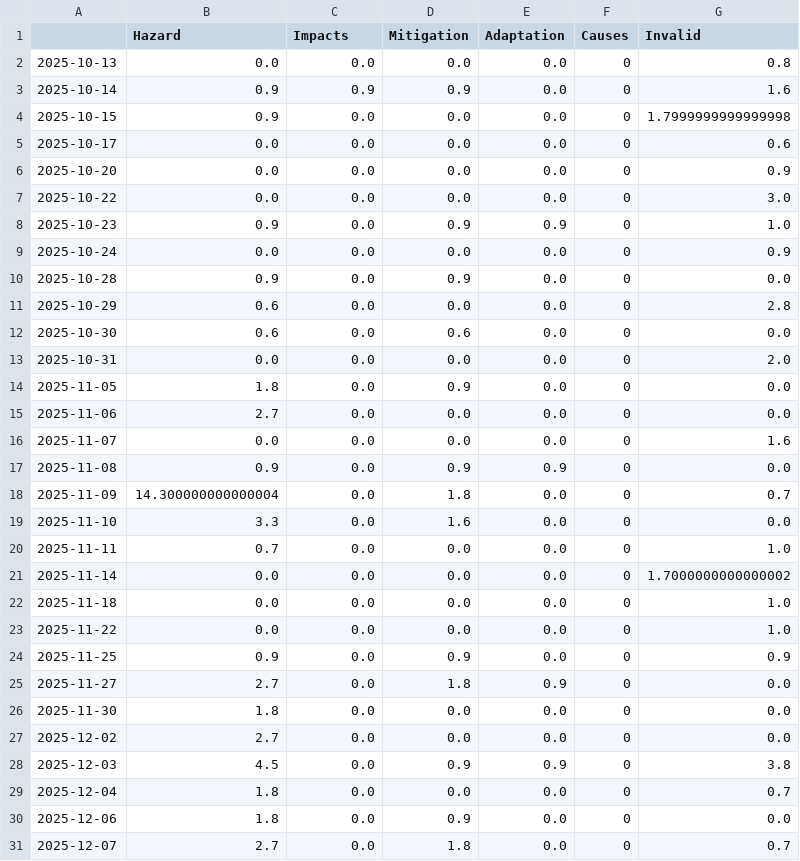
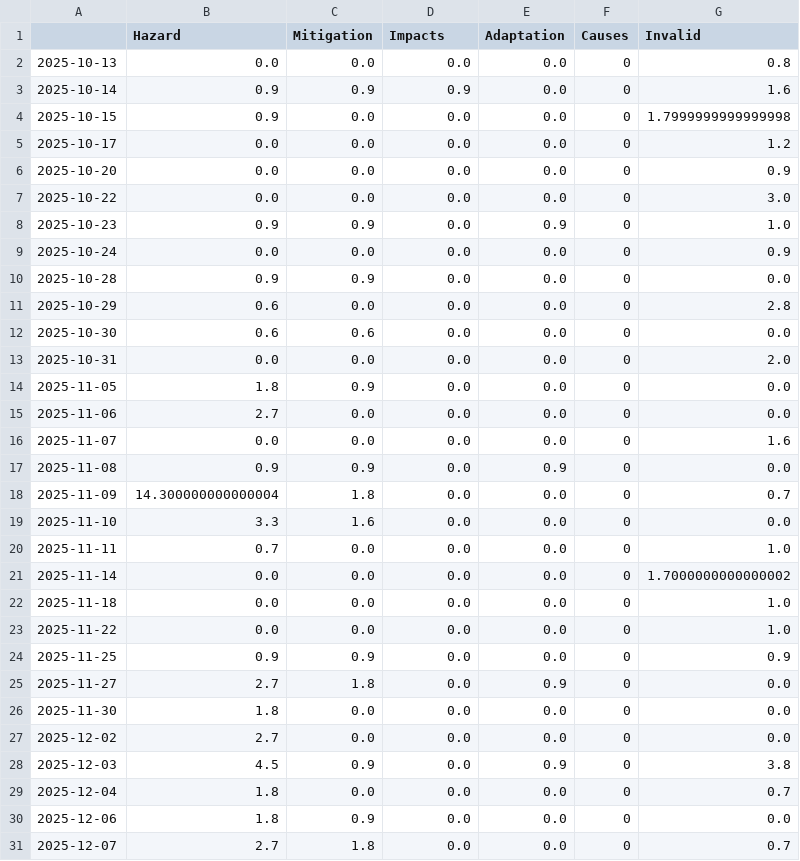
Before and after one commit to tg-news/TsunamiIsComing, a CSV file: csv/topics_date.csv, drawn as a sheet; only a part is shown; the diff covers the shown part only.

```diff
--- a/csv/topics_date.csv
+++ b/csv/topics_date.csv
@@ -1,2 +1,2 @@
-,Hazard,Impacts,Mitigation,Adaptation,Causes,Invalid
+,Hazard,Mitigation,Impacts,Adaptation,Causes,Invalid
 2025-10-13,0.0,0.0,0.0,0.0,0,0.8
@@ -4,17 +4,17 @@
 2025-10-15,0.9,0.0,0.0,0.0,0,1.7999999999999998
-2025-10-17,0.0,0.0,0.0,0.0,0,0.6
+2025-10-17,0.0,0.0,0.0,0.0,0,1.2
 2025-10-20,0.0,0.0,0.0,0.0,0,0.9
 2025-10-22,0.0,0.0,0.0,0.0,0,3.0
-2025-10-23,0.9,0.0,0.9,0.9,0,1.0
+2025-10-23,0.9,0.9,0.0,0.9,0,1.0
 2025-10-24,0.0,0.0,0.0,0.0,0,0.9
-2025-10-28,0.9,0.0,0.9,0.0,0,0.0
+2025-10-28,0.9,0.9,0.0,0.0,0,0.0
 2025-10-29,0.6,0.0,0.0,0.0,0,2.8
-2025-10-30,0.6,0.0,0.6,0.0,0,0.0
+2025-10-30,0.6,0.6,0.0,0.0,0,0.0
 2025-10-31,0.0,0.0,0.0,0.0,0,2.0
-2025-11-05,1.8,0.0,0.9,0.0,0,0.0
+2025-11-05,1.8,0.9,0.0,0.0,0,0.0
 2025-11-06,2.7,0.0,0.0,0.0,0,0.0
 2025-11-07,0.0,0.0,0.0,0.0,0,1.6
-2025-11-08,0.9,0.0,0.9,0.9,0,0.0
-2025-11-09,14.300000000000004,0.0,1.8,0.0,0,0.7
-2025-11-10,3.3,0.0,1.6,0.0,0,0.0
+2025-11-08,0.9,0.9,0.0,0.9,0,0.0
+2025-11-09,14.300000000000004,1.8,0.0,0.0,0,0.7
+2025-11-10,3.3,1.6,0.0,0.0,0,0.0
 2025-11-11,0.7,0.0,0.0,0.0,0,1.0
@@ -23,9 +23,9 @@
 2025-11-22,0.0,0.0,0.0,0.0,0,1.0
-2025-11-25,0.9,0.0,0.9,0.0,0,0.9
-2025-11-27,2.7,0.0,1.8,0.9,0,0.0
+2025-11-25,0.9,0.9,0.0,0.0,0,0.9
+2025-11-27,2.7,1.8,0.0,0.9,0,0.0
 2025-11-30,1.8,0.0,0.0,0.0,0,0.0
 2025-12-02,2.7,0.0,0.0,0.0,0,0.0
-2025-12-03,4.5,0.0,0.9,0.9,0,3.8
+2025-12-03,4.5,0.9,0.0,0.9,0,3.8
 2025-12-04,1.8,0.0,0.0,0.0,0,0.7
-2025-12-06,1.8,0.0,0.9,0.0,0,0.0
-2025-12-07,2.7,0.0,1.8,0.0,0,0.7
+2025-12-06,1.8,0.9,0.0,0.0,0,0.0
+2025-12-07,2.7,1.8,0.0,0.0,0,0.7
```
Also changed, not shown: 36 edited cells elsewhere in this file, 4 other files.
